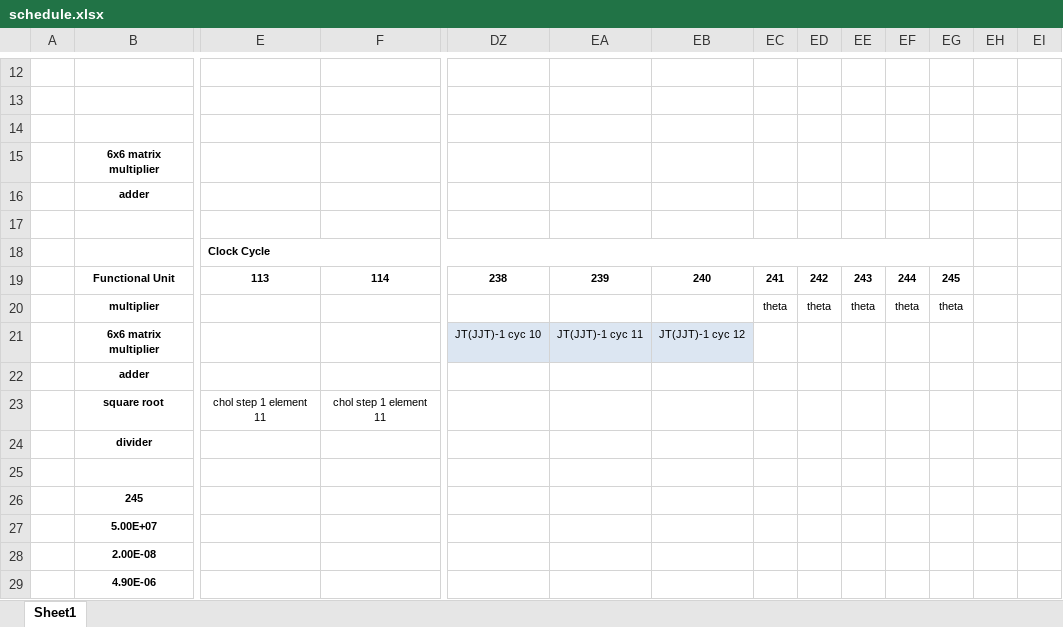
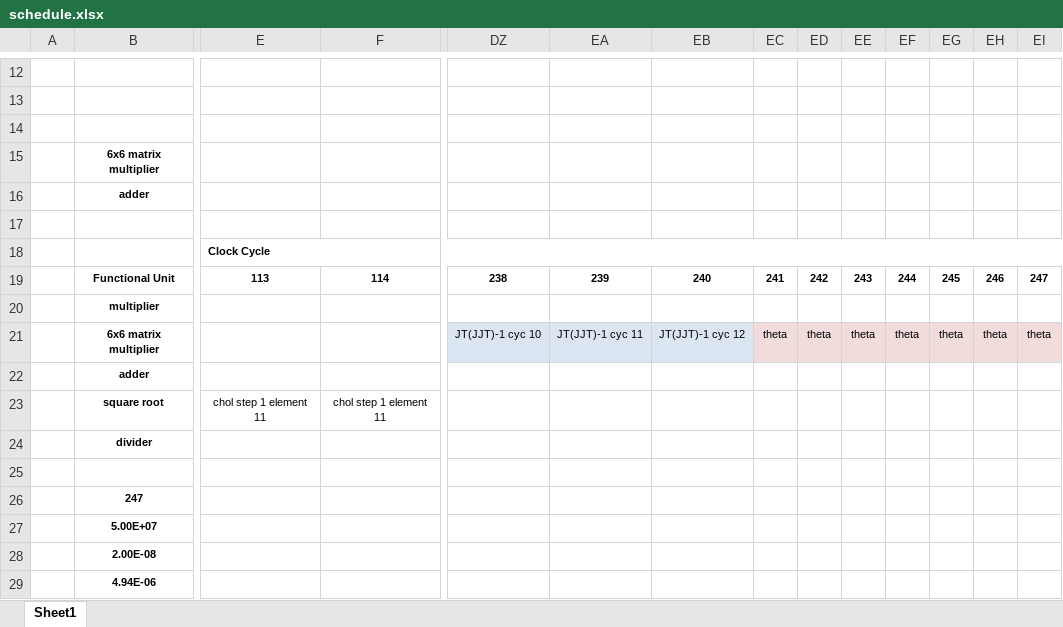
Before and after one commit to yipenghuang0302/csee4840_14, an Excel workbook: doc/design/schedule.xlsx, sheet Sheet1, drawn as a sheet; only a part is shown, gaps mark what is left out; values as stored, in another font and other column widths than the file's, no borders; the diff names each change by its address in the sheet, - before the commit and + after, or states it on an @@ line.

```diff
--- a/doc/design/schedule.xlsx (sheet Sheet1)
+++ b/doc/design/schedule.xlsx (sheet Sheet1)
-E18:EG18 merged
+E18:EI18 merged
-EH19: (empty)
+EH19: 246
-EI19: (empty)
+EI19: 247
-EC20: theta
+EC20: (empty)
-ED20: theta
+ED20: (empty)
-EE20: theta
+EE20: (empty)
-EF20: theta
+EF20: (empty)
-EG20: theta
+EG20: (empty)
-EC21: (empty)
+EC21: theta
-EC21:EI21 fill: none
+EC21:EI21 fill: #F2DCDB
-ED21: (empty)
+ED21: theta
-EE21: (empty)
+EE21: theta
-EF21: (empty)
+EF21: theta
-EG21: (empty)
+EG21: theta
-EH21: (empty)
+EH21: theta
-EI21: (empty)
+EI21: theta
-B26: 245
+B26: 247
-B29: 4.90E-06
+B29: 4.94E-06
```
Also changed, not shown: 10 other files.
